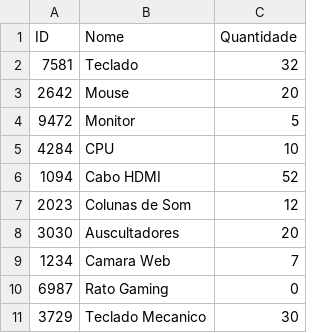
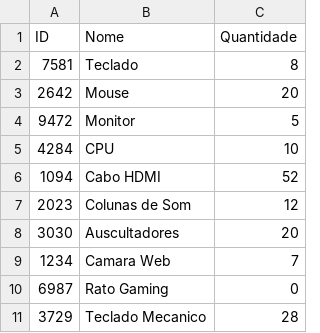
Before and after one commit to brunoalves8/FSD, a CSV file: stock88.csv, drawn as a sheet.

```diff
--- a/stock88.csv
+++ b/stock88.csv
@@ -1,3 +1,3 @@
 ID,Nome,Quantidade
-7581,Teclado,32
+7581,Teclado,8
 2642,Mouse,20
@@ -10,2 +10,2 @@ ID,Nome,Quantidade
 6987,Rato Gaming,0
-3729,Teclado Mecanico,30
+3729,Teclado Mecanico,28
```
Also changed, not shown: 2 other files.
